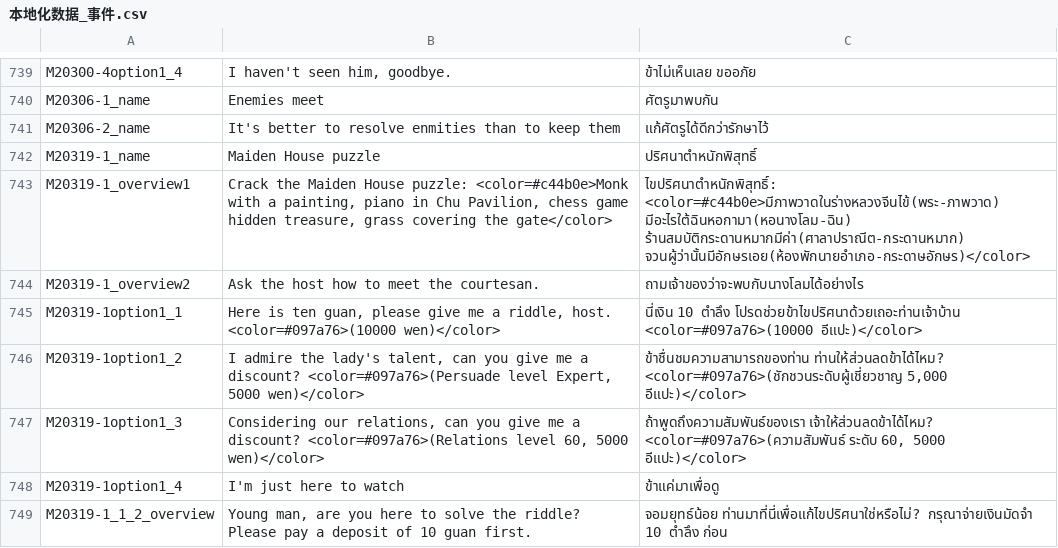
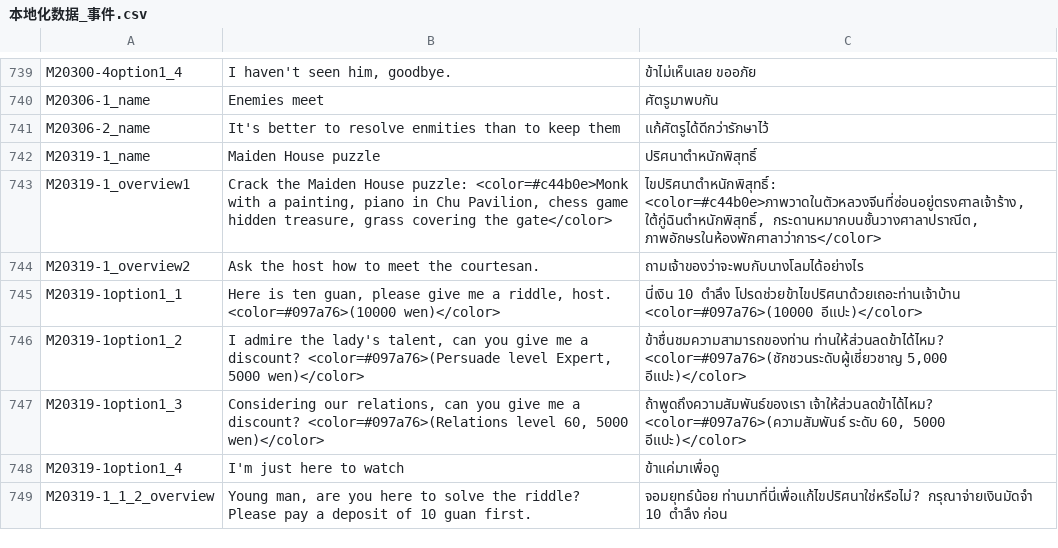
Before and after one commit to 1ookilo/WulinSH-TH, a CSV file: WulinPy/GenerateCSVtoXSLX/csv_input/本地化数据_事件.csv, drawn as a sheet; only a part is shown, gaps mark what is left out.

```diff
--- a/WulinPy/GenerateCSVtoXSLX/csv_input/本地化数据_事件.csv
+++ b/WulinPy/GenerateCSVtoXSLX/csv_input/本地化数据_事件.csv
@@ -742,3 +742,3 @@ M20306-2_name,It's better to resolve enmities than to keep them,แก้ศั
 M20319-1_name,Maiden House puzzle,ปริศนาตำหนักพิสุทธิ์
-M20319-1_overview1,"Crack the Maiden House puzzle: <color=#c44b0e>Monk with a painting, piano in Chu Pavilion, chess game hidden treasure, grass covering the gate</color>",ไขปริศนาตำหนักพิสุทธิ์: <color=#c44b0e>มีภาพวาดในร่างหลวงจีนไข้(พระ-ภาพวาด) มีอะไรใต้ฉินหอกามา(หอนางโลม-ฉิน) ร้านสมบัติกระดานหมากมีค่า(ศาลาปราณีต-กระดานหมาก) จวนผู้ว่านั้นมีอักษรเอย(ห้องพักนายอำเภอ-กระดาษอักษร)</color>
+M20319-1_overview1,"Crack the Maiden House puzzle: <color=#c44b0e>Monk with a painting, piano in Chu Pavilion, chess game hidden treasure, grass covering the gate</color>","ไขปริศนาตำหนักพิสุทธิ์: <color=#c44b0e>ภาพวาดในตัวหลวงจีนที่ซ่อนอยู่ตรงศาลเจ้าร้าง, ใต้กู่ฉินตำหนักพิสุทธิ์, กระดานหมากบนชั้นวางศาลาปราณีต, ภาพอักษรในห้องพักศาลาว่าการ</color>"
 M20319-1_overview2,Ask the host how to meet the courtesan.,ถามเจ้าของว่าจะพบกับนางโลมได้อย่างไร
```
Also changed, not shown: WulinPy/GenerateCSVtoXSLX/csv_input/本地化数据_物品.csv, 1 other file.
